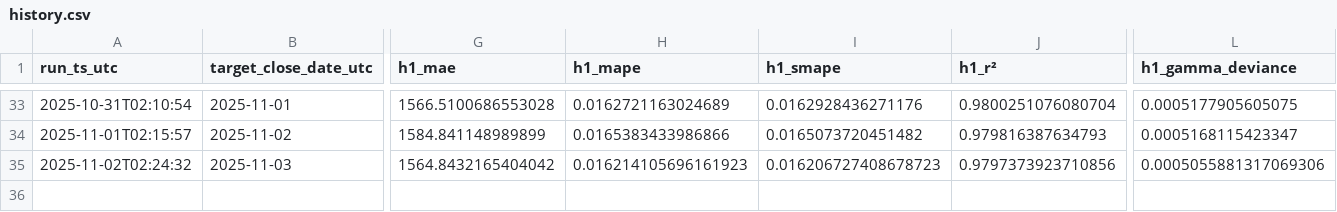
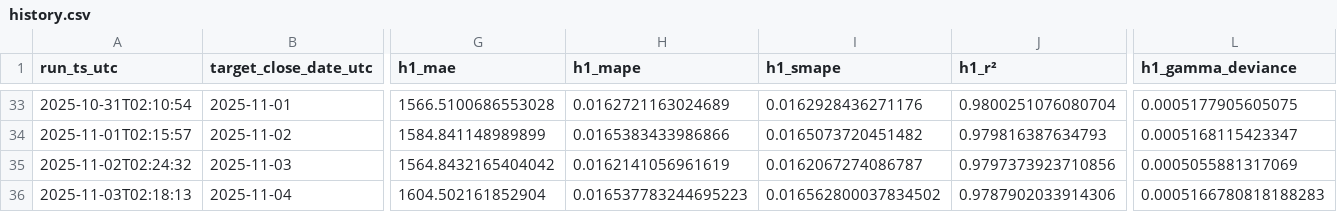
Before and after one commit to cielocielomimi/btcclose, a CSV file: out/history.csv, drawn as a sheet; only a part is shown, gaps mark what is left out; rows hold the shown columns only; the diff names each change by its address in the sheet, - before the commit and + after, or states it on an @@ line.

```diff
--- a/out/history.csv
+++ b/out/history.csv
-H35 (h1_mape): 0.016214105696161923
+H35 (h1_mape): 0.0162141056961619
-I35 (h1_smape): 0.016206727408678723
+I35 (h1_smape): 0.0162067274086787
-L35 (h1_gamma_deviance): 0.0005055881317069306
+L35 (h1_gamma_deviance): 0.0005055881317069
+row 36: 2025-11-03T02:18:13 | 2025-11-04 | 1604.502161852904 | 0.016537783244695223 | 0.016562800037834502 | 0.9787902033914306 | 0.0005166780818188283
```
Also changed, not shown: 1 other file.
